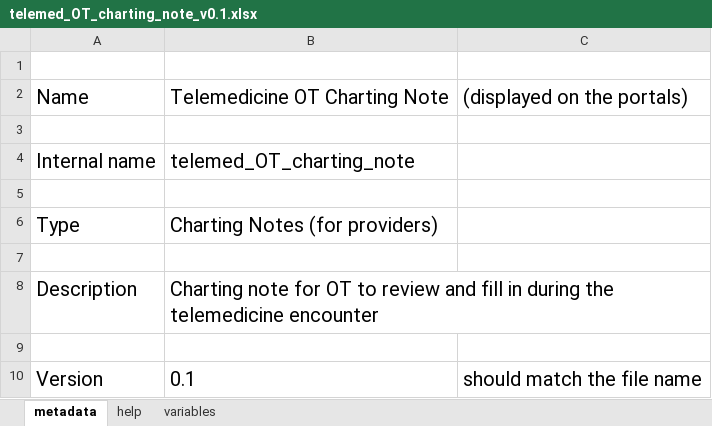
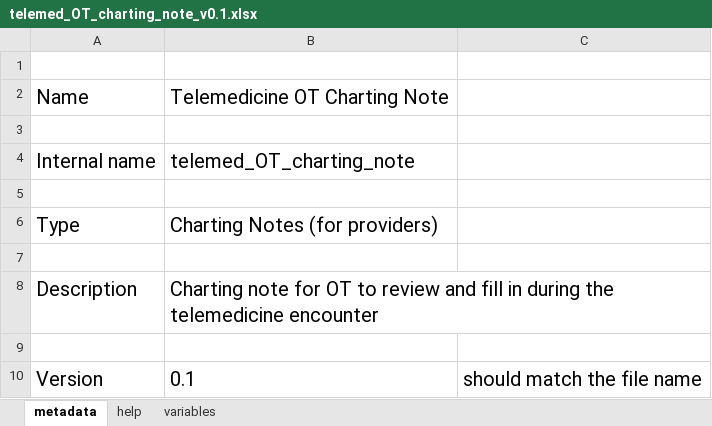
Before and after one commit to nbatra22/syntrillo-docs, an Excel workbook: sources/syntrillo/data_structures/storage/telemed_OT_charting_note_v0.1.xlsx, sheet metadata, drawn as a sheet; values as stored, in another font and other column widths than the file's, no borders; the diff names each change by its address in the sheet, - before the commit and + after, or states it on an @@ line.

```diff
--- a/sources/syntrillo/data_structures/storage/telemed_OT_charting_note_v0.1.xlsx (sheet metadata)
+++ b/sources/syntrillo/data_structures/storage/telemed_OT_charting_note_v0.1.xlsx (sheet metadata)
-C2: (displayed on the portals)
+C2: (empty)
```
Also changed, not shown: sheet variables, 1 other file.
